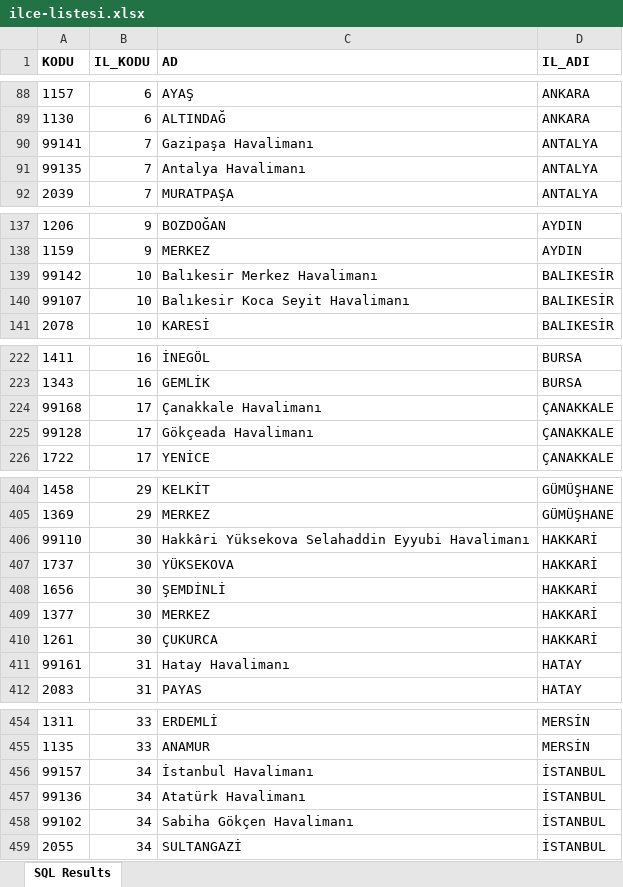
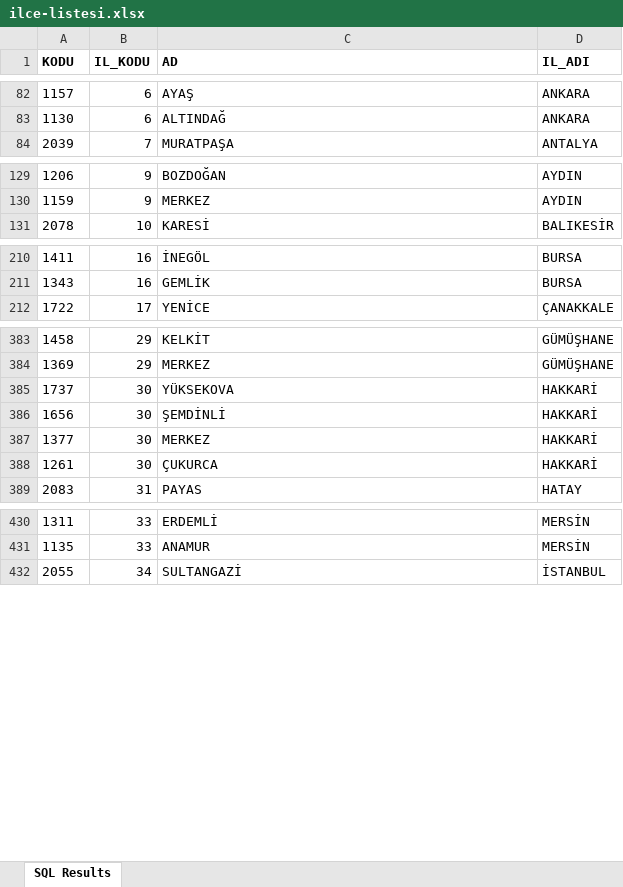
Before and after one commit to Ali-Berk/Ayvaz-Otomotiv-Stock-Managetment-GUI, an Excel workbook: ilce-listesi.xlsx, sheet SQL Results, drawn as a sheet; only a part is shown, gaps mark what is left out; values as stored, in another font and other column widths than the file's, no borders; the diff covers the shown part only; the diff names each change by its address in the sheet, - before the commit and + after, or states it on an @@ line.

```diff
--- a/ilce-listesi.xlsx (sheet SQL Results)
+++ b/ilce-listesi.xlsx (sheet SQL Results)
-row 90: 99141 | 7 | Gazipaşa Havalimanı | ANTALYA
-row 91: 99135 | 7 | Antalya Havalimanı | ANTALYA
-row 139: 99142 | 10 | Balıkesir Merkez Havalimanı | BALIKESİR
-row 140: 99107 | 10 | Balıkesir Koca Seyit Havalimanı | BALIKESİR
-row 224: 99168 | 17 | Çanakkale Havalimanı | ÇANAKKALE
-row 225: 99128 | 17 | Gökçeada Havalimanı | ÇANAKKALE
-row 406: 99110 | 30 | Hakkâri Yüksekova Selahaddin Eyyubi Havalimanı | HAKKARİ
-row 411: 99161 | 31 | Hatay Havalimanı | HATAY
-row 456: 99157 | 34 | İstanbul Havalimanı | İSTANBUL
-row 457: 99136 | 34 | Atatürk Havalimanı | İSTANBUL
-row 458: 99102 | 34 | Sabiha Gökçen Havalimanı | İSTANBUL
```
Also changed, not shown: 45 removed rows elsewhere in this sheet, 6 other files.
